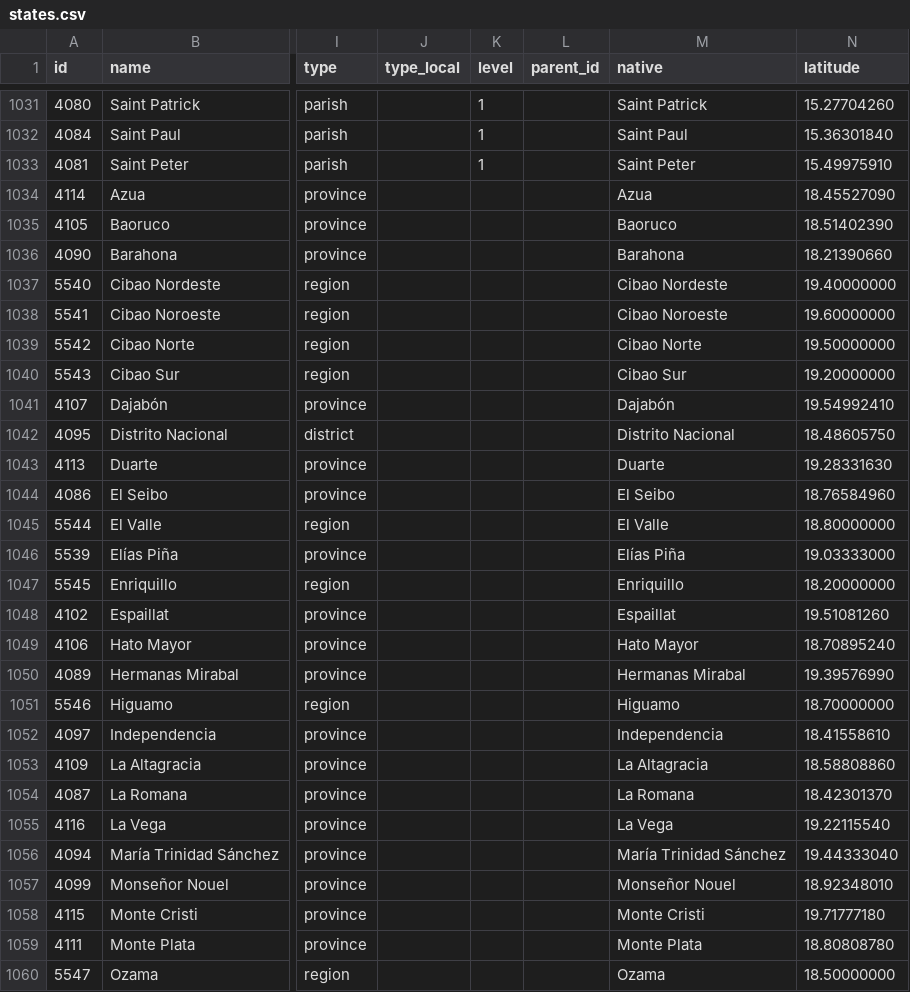
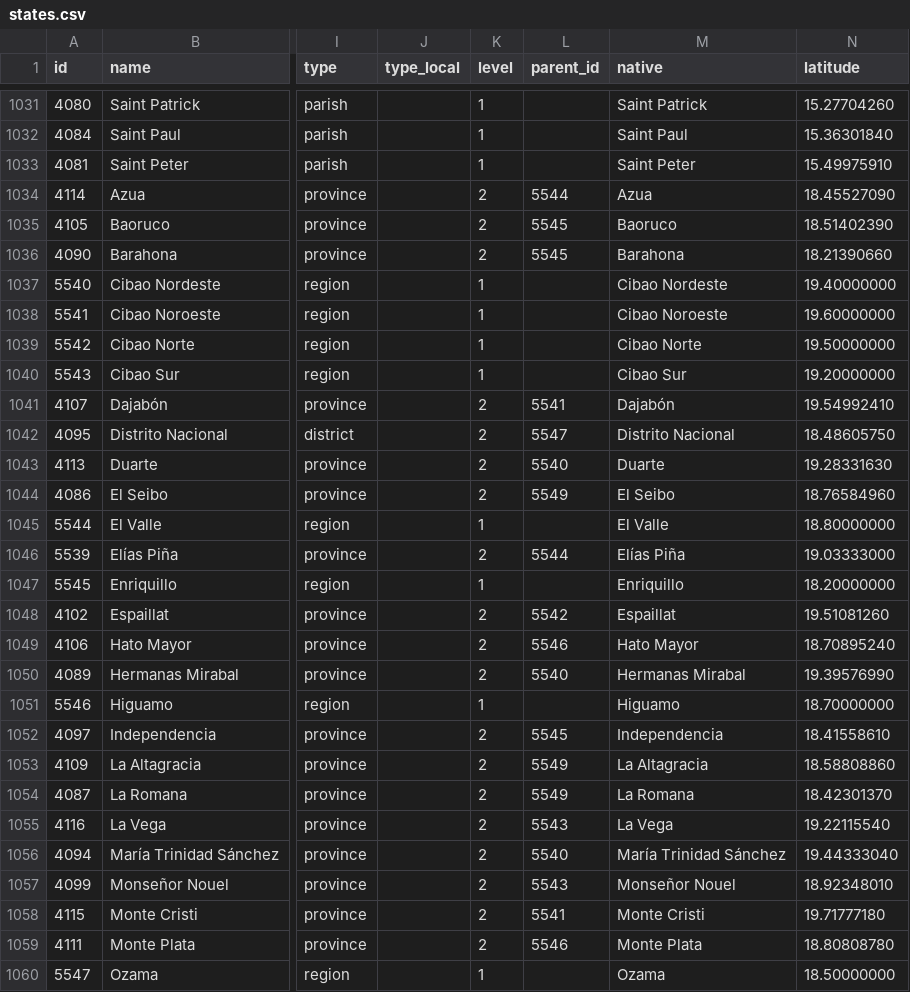
Before and after one commit to dr5hn/countries-states-cities-database, a CSV file: csv/states.csv, drawn as a sheet; only a part is shown, gaps mark what is left out; the diff covers the shown part only; the diff names each change by its address in the sheet, - before the commit and + after, or states it on an @@ line.

```diff
--- a/csv/states.csv
+++ b/csv/states.csv
-K1034:K1036 (level): (empty)
+K1034:K1036 (level): 2
-L1034 (parent_id): (empty)
+L1034 (parent_id): 5544
-L1035:L1036 (parent_id): (empty)
+L1035:L1036 (parent_id): 5545
-K1037:K1040 (level): (empty)
+K1037:K1040 (level): 1
-K1041:K1044 (level): (empty)
+K1041:K1044 (level): 2
-L1041 (parent_id): (empty)
+L1041 (parent_id): 5541
-L1042 (parent_id): (empty)
+L1042 (parent_id): 5547
-L1043 (parent_id): (empty)
+L1043 (parent_id): 5540
-L1044 (parent_id): (empty)
+L1044 (parent_id): 5549
-K1045 (level): (empty)
+K1045 (level): 1
-K1046 (level): (empty)
+K1046 (level): 2
-L1046 (parent_id): (empty)
+L1046 (parent_id): 5544
-K1047 (level): (empty)
+K1047 (level): 1
-K1048:K1050 (level): (empty)
+K1048:K1050 (level): 2
-L1048 (parent_id): (empty)
+L1048 (parent_id): 5542
-L1049 (parent_id): (empty)
+L1049 (parent_id): 5546
-L1050 (parent_id): (empty)
+L1050 (parent_id): 5540
-K1051 (level): (empty)
+K1051 (level): 1
-K1052:K1059 (level): (empty)
+K1052:K1059 (level): 2
-L1052 (parent_id): (empty)
+L1052 (parent_id): 5545
-L1053:L1054 (parent_id): (empty)
+L1053:L1054 (parent_id): 5549
-L1055 (parent_id): (empty)
+L1055 (parent_id): 5543
-L1056 (parent_id): (empty)
+L1056 (parent_id): 5540
-L1057 (parent_id): (empty)
+L1057 (parent_id): 5543
-L1058 (parent_id): (empty)
+L1058 (parent_id): 5541
-L1059 (parent_id): (empty)
+L1059 (parent_id): 5546
-K1060 (level): (empty)
+K1060 (level): 1
```
Also changed, not shown: 129 edited cells elsewhere in this file, csv/countries.csv, 34 other files.
